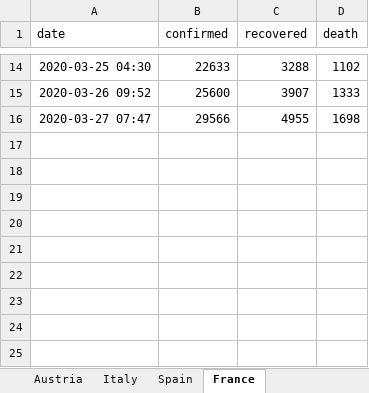
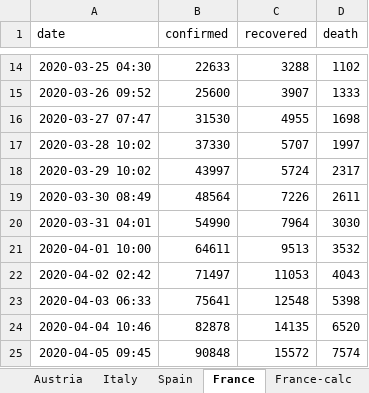
Before and after one commit to cs224/covid-19-data-analysis, an Excel workbook: covid-manual-excel.xlsx, sheet France, drawn as a sheet; only a part is shown, gaps mark what is left out; values as stored, in another font and other column widths than the file's, no borders; the diff names each change by its address in the sheet, - before the commit and + after, or states it on an @@ line.

```diff
--- a/covid-manual-excel.xlsx (sheet France)
+++ b/covid-manual-excel.xlsx (sheet France)
+sheet tab: France-calc
-B16 (confirmed): 29566
+B16 (confirmed): 31530
+row 17: 2020-03-28 10:02 | 37330 | 5707 | 1997
+row 18: 2020-03-29 10:02 | 43997 | 5724 | 2317
+row 19: 2020-03-30 08:49 | 48564 | 7226 | 2611
+row 20: 2020-03-31 04:01 | 54990 | 7964 | 3030
+row 21: 2020-04-01 10:00 | 64611 | 9513 | 3532
+row 22: 2020-04-02 02:42 | 71497 | 11053 | 4043
+row 23: 2020-04-03 06:33 | 75641 | 12548 | 5398
+row 24: 2020-04-04 10:46 | 82878 | 14135 | 6520
+row 25: 2020-04-05 09:45 | 90848 | 15572 | 7574
```
Also changed, not shown: sheet Austria, sheet Germany, 2 other files.
